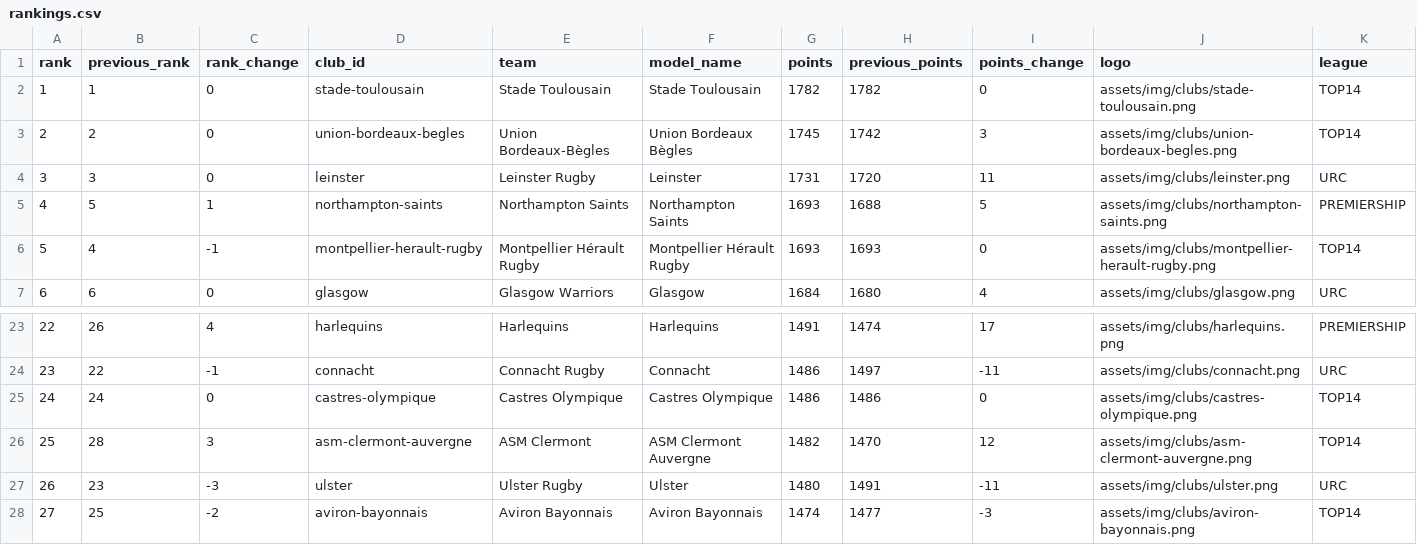
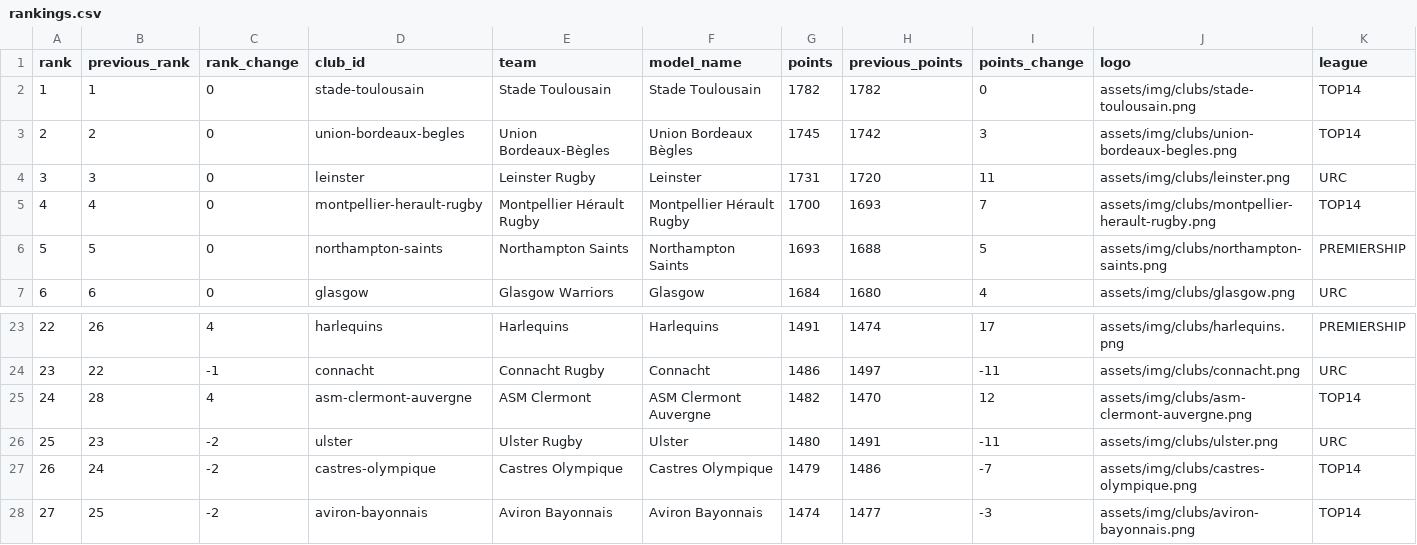
Before and after one commit to aymft/EuropeanRugbyRanking, a CSV file: data/processed/rankings.csv, drawn as a sheet; only a part is shown, gaps mark what is left out; removed rows and columns are numbered as before the commit, all else as after; rows hold the shown columns only; the diff names each change by its address in the sheet, - before the commit and + after, or states it on an @@ line.

```diff
--- a/data/processed/rankings.csv
+++ b/data/processed/rankings.csv
+row 5: 4 | 4 | 0 | montpellier-herault-rugby | Montpellier Hérault Rugby | Montpellier Hérault Rugby | 1700 | 1693 | 7 | assets/img/clubs/montpellier-herault-rugby.png | TOP14
@@ column A (rank) renumbered between rows 6 and 26 @@
-C6 (rank_change): 1
+C6 (rank_change): 0
-row 6: 5 | 4 | -1 | montpellier-herault-rugby | Montpellier Hérault Rugby | Montpellier Hérault Rugby | 1693 | 1693 | 0 | assets/img/clubs/montpellier-herault-rugby.png | TOP14
-row 25: 24 | 24 | 0 | castres-olympique | Castres Olympique | Castres Olympique | 1486 | 1486 | 0 | assets/img/clubs/castres-olympique.png | TOP14
-C25 (rank_change): 3
+C25 (rank_change): 4
-C26 (rank_change): -3
+C26 (rank_change): -2
+row 27: 26 | 24 | -2 | castres-olympique | Castres Olympique | Castres Olympique | 1479 | 1486 | -7 | assets/img/clubs/castres-olympique.png | TOP14
```
Also changed, not shown: data/processed/matches_history.csv, docs/data/rankings.csv, 2 other files.
